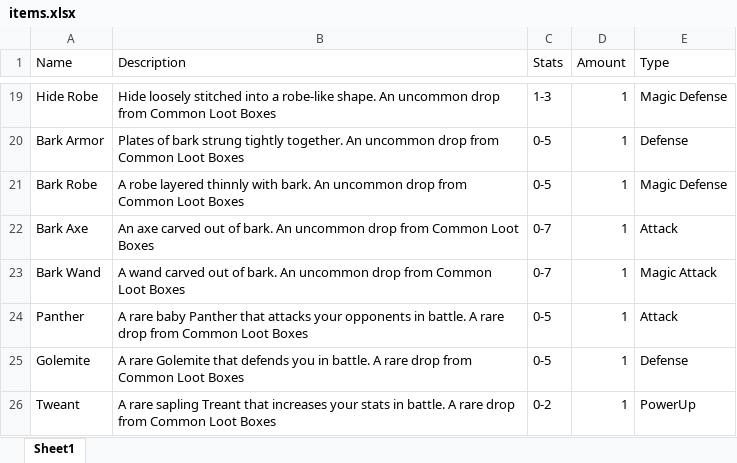
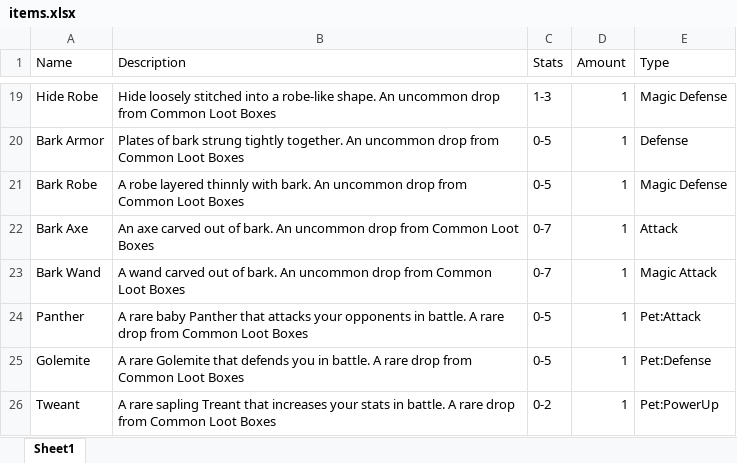
Before and after one commit to BabyDinos/RPG, an Excel workbook: items.xlsx, sheet Sheet1, drawn as a sheet; only a part is shown, gaps mark what is left out; values as stored, in another font and other column widths than the file's, no borders; the diff names each change by its address in the sheet, - before the commit and + after, or states it on an @@ line.

```diff
--- a/items.xlsx (sheet Sheet1)
+++ b/items.xlsx (sheet Sheet1)
-E24 (Type): Attack
+E24 (Type): Pet:Attack
-E25 (Type): Defense
+E25 (Type): Pet:Defense
-E26 (Type): PowerUp
+E26 (Type): Pet:PowerUp
```
Also changed, not shown: 7 other files.
